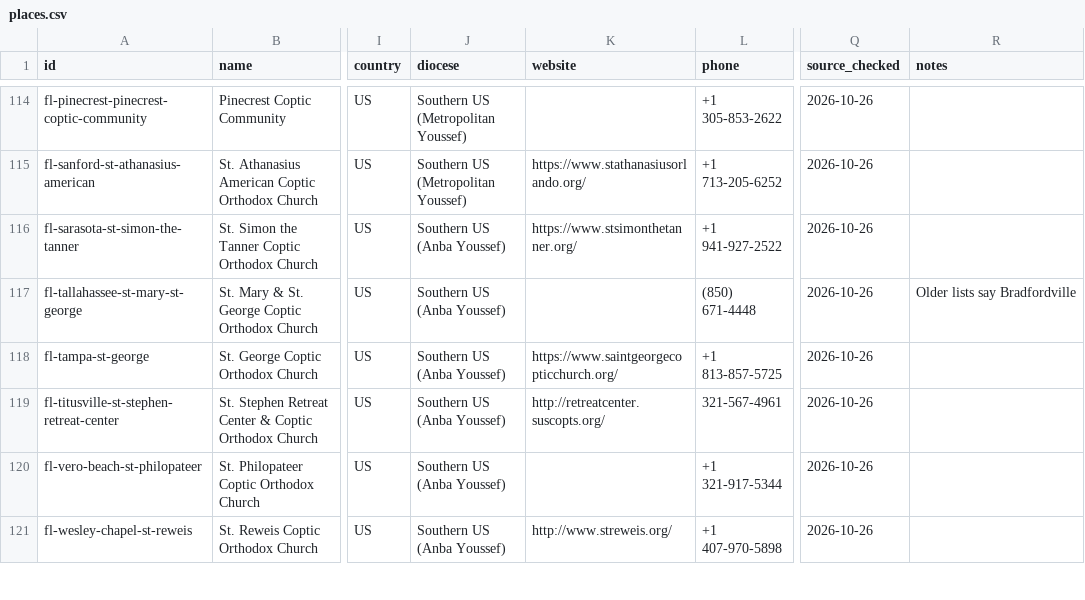
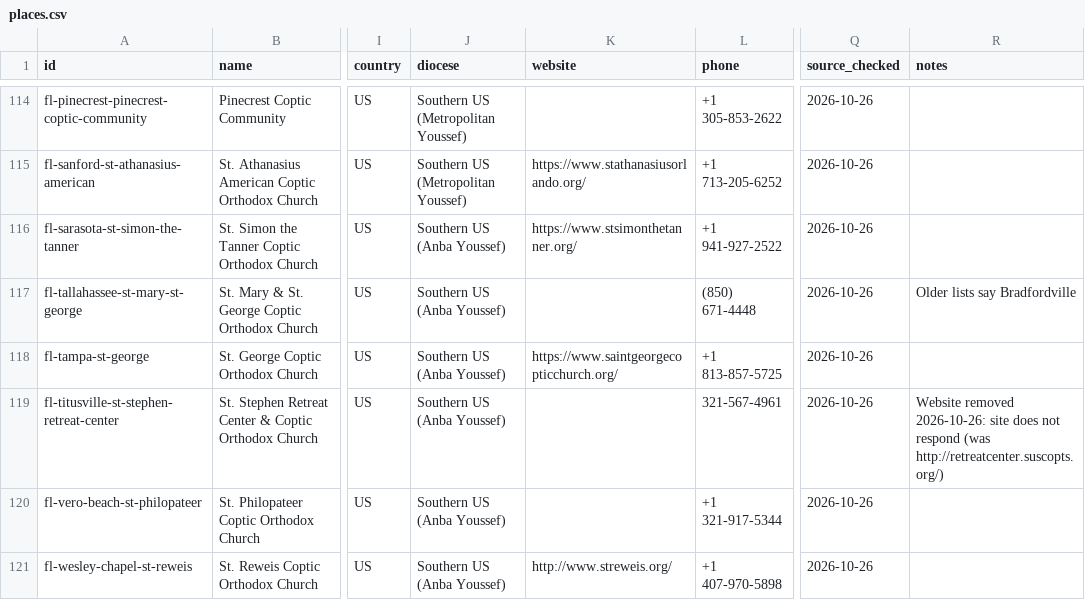
Before and after one commit to moureen-goubran/coptic-church-app, a CSV file: data/places.csv, drawn as a sheet; only a part is shown, gaps mark what is left out; the diff covers the shown part only; the diff names each change by its address in the sheet, - before the commit and + after, or states it on an @@ line.

```diff
--- a/data/places.csv
+++ b/data/places.csv
-K119 (website): http://retreatcenter.suscopts.org/
+K119 (website): (empty)
-R119 (notes): (empty)
+R119 (notes): Website removed 2026-10-26: site does not respond (was http://retreatcenter.suscopts.org/)
```
Also changed, not shown: 20 edited cells elsewhere in this file, data/resources.csv, 1 other file.
